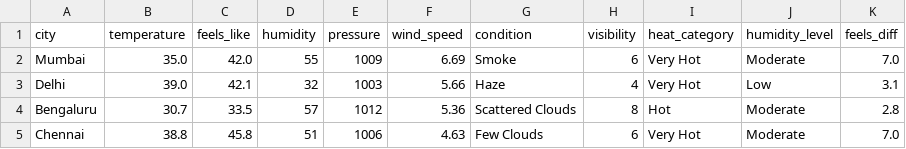
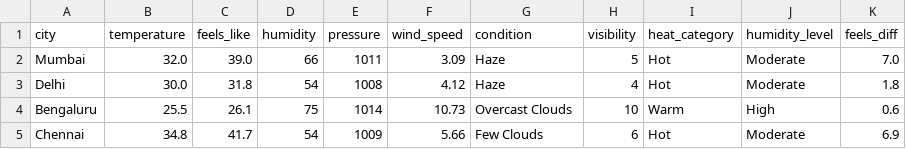
Before and after one commit to Aman530680/Aman-Karn-codeboosters-2026, a CSV file: Phase 1 — Data Engineering/Day_03_ETL_Pandas_APIs/weather_data.csv, drawn as a sheet; only a part is shown; the diff covers the shown part only.

```diff
--- a/Phase 1 — Data Engineering/Day_03_ETL_Pandas_APIs/weather_data.csv
+++ b/Phase 1 — Data Engineering/Day_03_ETL_Pandas_APIs/weather_data.csv
@@ -1,5 +1,5 @@
 city,temperature,feels_like,humidity,pressure,wind_speed,condition,visibility,heat_category,humidity_level,feels_diff
-Mumbai,35.0,42.0,55,1009,6.69,Smoke,6,Very Hot,Moderate,7.0
-Delhi,39.0,42.1,32,1003,5.66,Haze,4,Very Hot,Low,3.1
-Bengaluru,30.7,33.5,57,1012,5.36,Scattered Clouds,8,Hot,Moderate,2.8
-Chennai,38.8,45.8,51,1006,4.63,Few Clouds,6,Very Hot,Moderate,7.0
+Mumbai,32.0,39.0,66,1011,3.09,Haze,5,Hot,Moderate,7.0
+Delhi,30.0,31.8,54,1008,4.12,Haze,4,Hot,Moderate,1.8
+Bengaluru,25.5,26.1,75,1014,10.73,Overcast Clouds,10,Warm,High,0.6
+Chennai,34.8,41.7,54,1009,5.66,Few Clouds,6,Hot,Moderate,6.9
```
Also changed, not shown: 51 edited cells elsewhere in this file, 21 other files.
